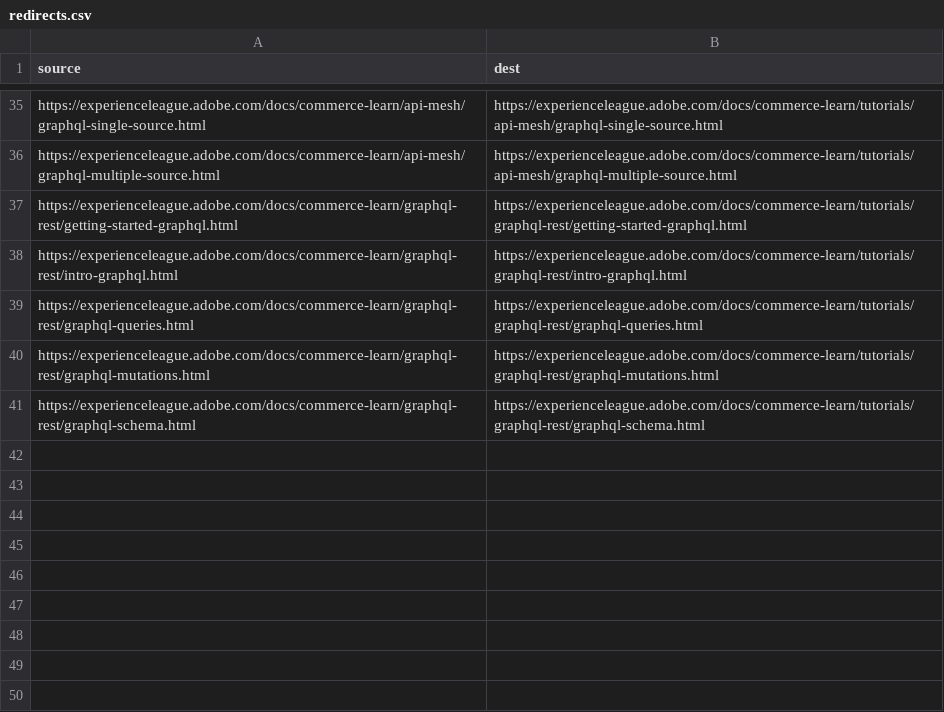
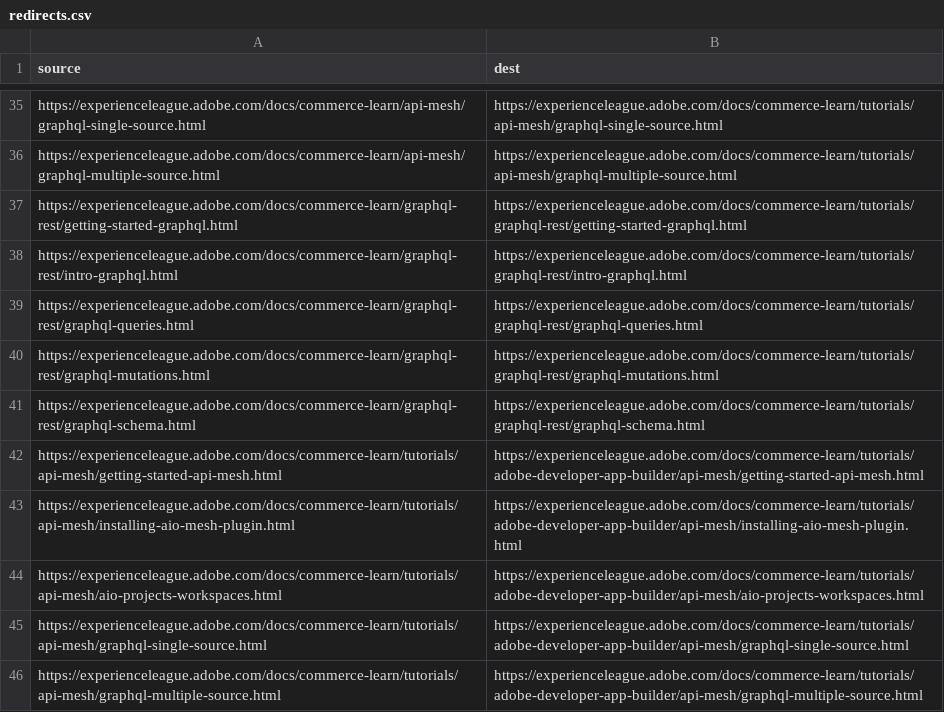
Before and after one commit to AdobeDocs/commerce-learn.en, a CSV file: redirects.csv, drawn as a sheet; only a part is shown, gaps mark what is left out; the diff names each change by its address in the sheet, - before the commit and + after, or states it on an @@ line.

Commit message:
Update redirects.csv
Fixing missing redirects after moving api mesh tutorials

```diff
--- a/redirects.csv
+++ b/redirects.csv
+row 42: https://experienceleague.adobe.com/docs/commerce-learn/tutorials/api-mesh/getting-started-api-mesh.html | https://experienceleague.adobe.com/docs/commerce-learn/tutorials/adobe-developer-app-builder/api-mesh/getting-started-api-mesh.html
+row 43: https://experienceleague.adobe.com/docs/commerce-learn/tutorials/api-mesh/installing-aio-mesh-plugin.html | https://experienceleague.adobe.com/docs/commerce-learn/tutorials/adobe-developer-app-builder/api-mesh/installing-aio-mesh-plugin.html
+row 44: https://experienceleague.adobe.com/docs/commerce-learn/tutorials/api-mesh/aio-projects-workspaces.html | https://experienceleague.adobe.com/docs/commerce-learn/tutorials/adobe-developer-app-builder/api-mesh/aio-projects-workspaces.html
+row 45: https://experienceleague.adobe.com/docs/commerce-learn/tutorials/api-mesh/graphql-single-source.html | https://experienceleague.adobe.com/docs/commerce-learn/tutorials/adobe-developer-app-builder/api-mesh/graphql-single-source.html
+row 46: https://experienceleague.adobe.com/docs/commerce-learn/tutorials/api-mesh/graphql-multiple-source.html | https://experienceleague.adobe.com/docs/commerce-learn/tutorials/adobe-developer-app-builder/api-mesh/graphql-multiple-source.html
```
